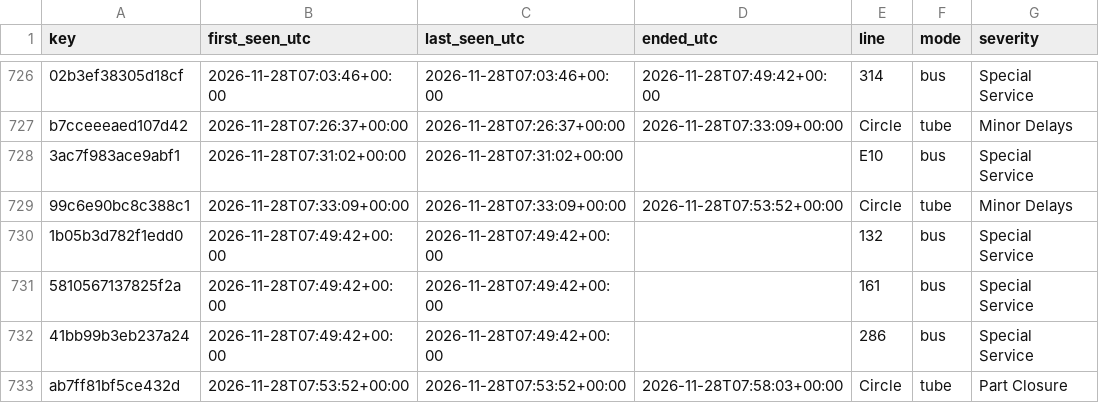
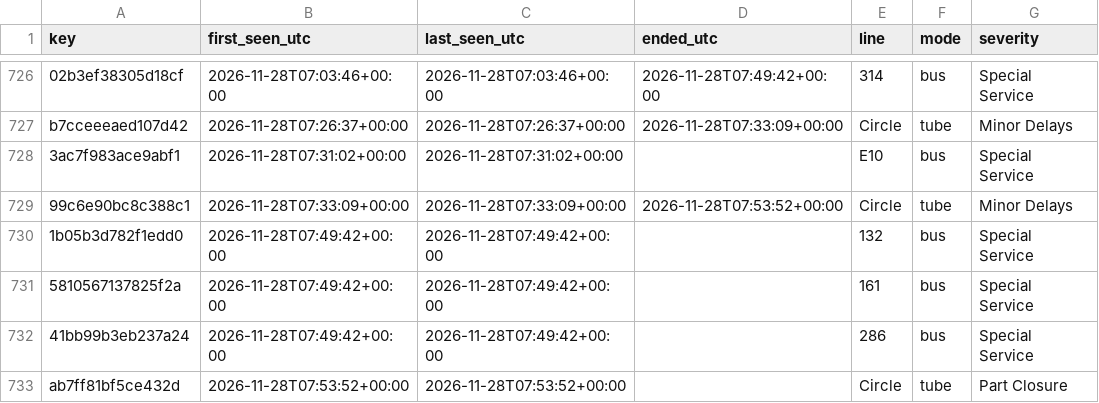
Before and after one commit to amiralichalabi/TfL_report, a CSV file: disruptions.csv, drawn as a sheet; only a part is shown, gaps mark what is left out; the diff names each change by its address in the sheet, - before the commit and + after, or states it on an @@ line.

Commit message:
update disruptions

```diff
--- a/disruptions.csv
+++ b/disruptions.csv
-D733 (ended_utc): 2026-11-28T07:58:03+00:00
+D733 (ended_utc): (empty)
```
Also changed, not shown: 1 other file.
